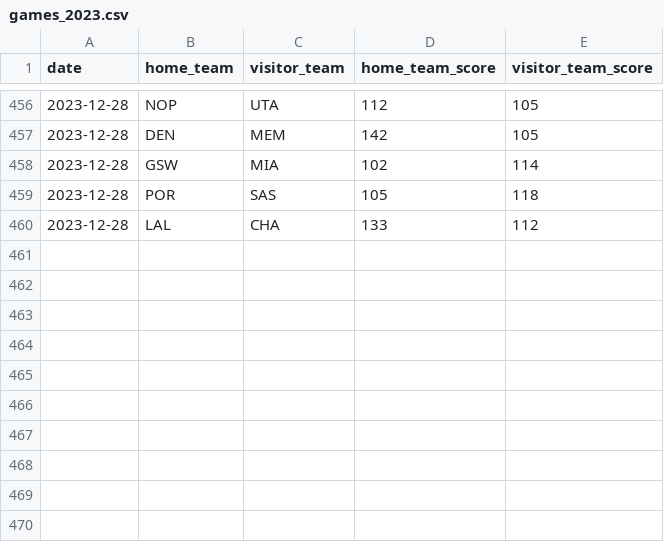
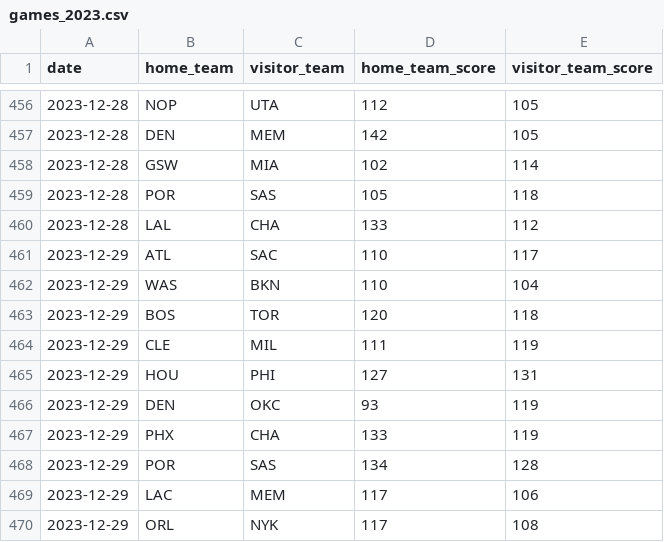
Before and after one commit to BCasaleiro/nba-scores, a CSV file: data/games_2023.csv, drawn as a sheet; only a part is shown, gaps mark what is left out.

```diff
--- a/data/games_2023.csv
+++ b/data/games_2023.csv
@@ -460 +460,11 @@ date,home_team,visitor_team,home_team_score,visitor_team_score
 2023-12-28,LAL,CHA,133,112
+2023-12-29,ATL,SAC,110,117
+2023-12-29,WAS,BKN,110,104
+2023-12-29,BOS,TOR,120,118
+2023-12-29,CLE,MIL,111,119
+2023-12-29,HOU,PHI,127,131
+2023-12-29,DEN,OKC,93,119
+2023-12-29,PHX,CHA,133,119
+2023-12-29,POR,SAS,134,128
+2023-12-29,LAC,MEM,117,106
+2023-12-29,ORL,NYK,117,108
```
